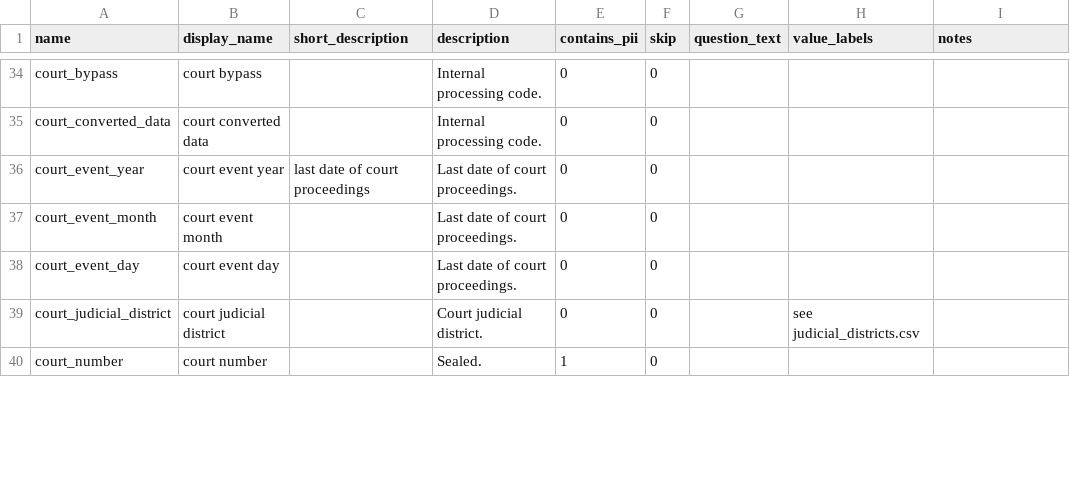
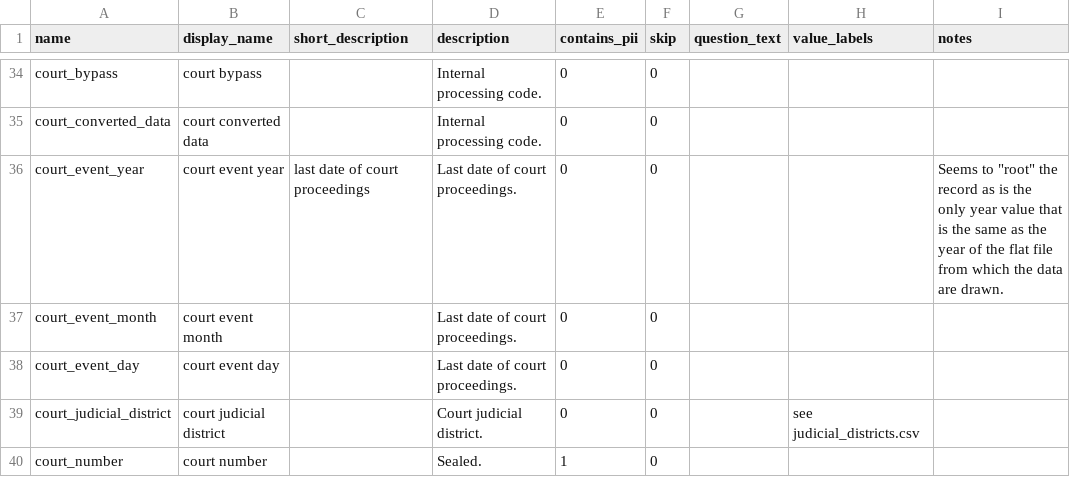
Before and after one commit to vdorie/dojr, a CSV file: inventory/obts/obts_variables.csv, drawn as a sheet; only a part is shown, gaps mark what is left out.

```diff
--- a/inventory/obts/obts_variables.csv
+++ b/inventory/obts/obts_variables.csv
@@ -68,3 +68,3 @@ court_bypass,court bypass,,Internal processing code.,0,0,,,
 court_converted_data,court converted data,,Internal processing code.,0,0,,,
-court_event_year,court event year,last date of court proceedings,Last date of court proceedings.,0,0,,,
+court_event_year,court event year,last date of court proceedings,Last date of court proceedings.,0,0,,,"Seems to ""root"" the record as is the only year value that is the same as the year of the flat file from which the data are drawn."
 court_event_month,court event month,,Last date of court proceedings.,0,0,,,
```
Also changed, not shown: 7 other files.
